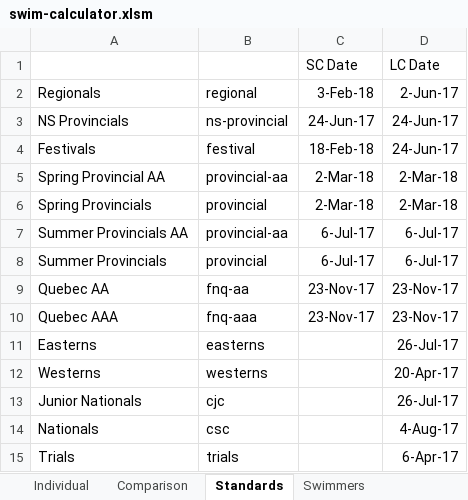
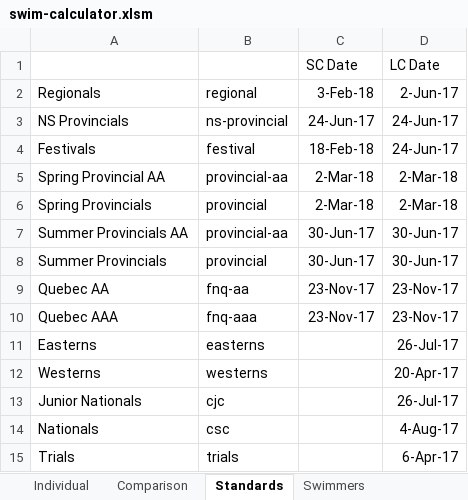
Before and after one commit to Subject2Risk/swim-report, an Excel workbook: swim-calculator.xlsm, sheet Standards, drawn as a sheet; values as stored, in another font and other column widths than the file's, no borders; the diff names each change by its address in the sheet, - before the commit and + after, or states it on an @@ line.

```diff
--- a/swim-calculator.xlsm (sheet Standards)
+++ b/swim-calculator.xlsm (sheet Standards)
-C7:C8 (3-Feb-18): 6-Jul-17
+C7:C8 (3-Feb-18): 30-Jun-17
-D7:D8 (2-Jun-17): 6-Jul-17
+D7:D8 (2-Jun-17): 30-Jun-17
```
Also changed, not shown: sheet Individual, sheet Comparison, hidden cells.
